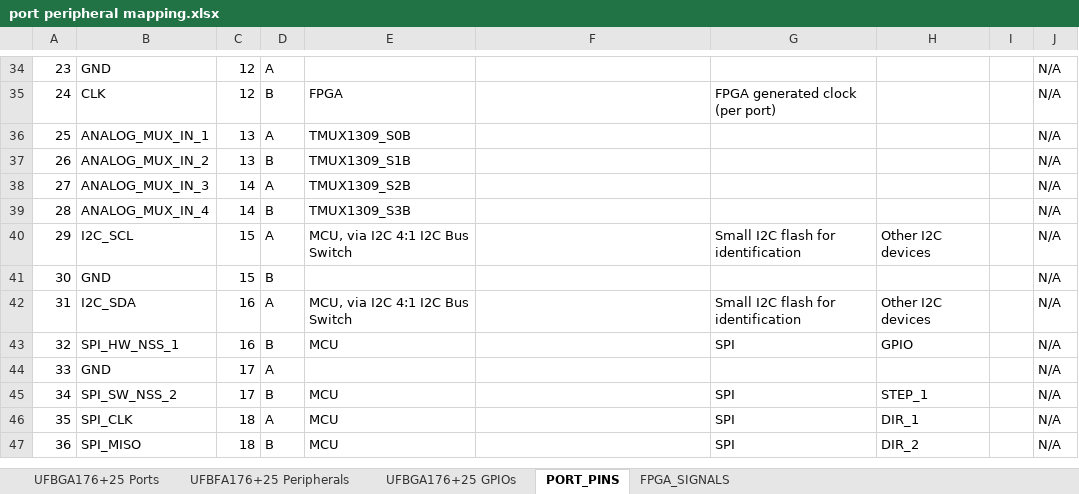
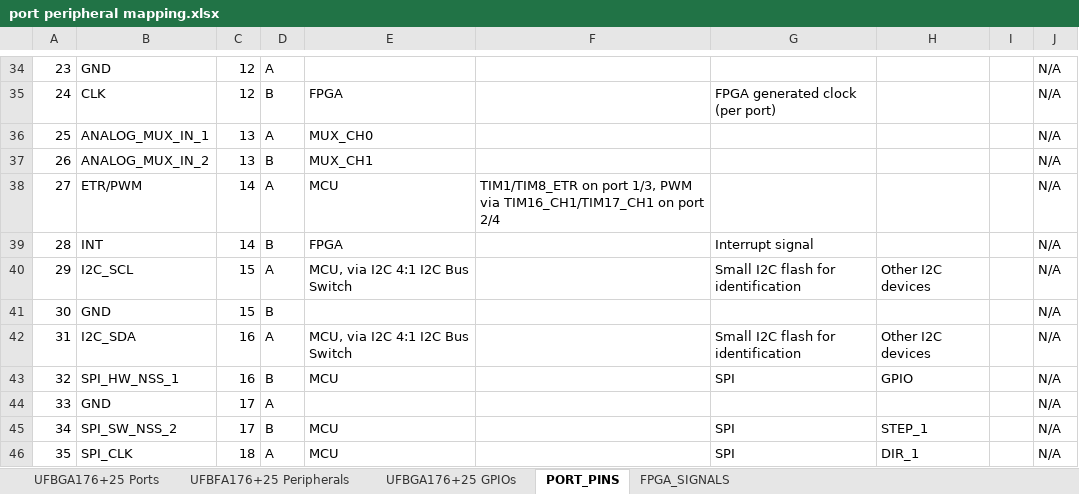
Before and after one commit to MakerPnP/makerpnp-control-board, an Excel workbook: Design/port peripheral mapping.xlsx, sheet PORT_PINS, drawn as a sheet; only a part is shown, gaps mark what is left out; the shorter side is filled out with more unchanged rows; values as stored, in another font and other column widths than the file's, no borders; table styles not drawn; the diff names each change by its address in the sheet, - before the commit and + after, or states it on an @@ line.

Commit message:
Analog MUX + more.

```diff
--- a/Design/port peripheral mapping.xlsx (sheet PORT_PINS)
+++ b/Design/port peripheral mapping.xlsx (sheet PORT_PINS)
-E36: TMUX1309_S0B
+E36: MUX_CH0
-E37: TMUX1309_S1B
+E37: MUX_CH1
-B38: ANALOG_MUX_IN_3
+B38: ETR/PWM
-E38: TMUX1309_S2B
+E38: MCU
-F38: (empty)
+F38: TIM1/TIM8_ETR on port 1/3, PWM via TIM16_CH1/TIM17_CH1 on port 2/4
-B39: ANALOG_MUX_IN_4
+B39: INT
-E39: TMUX1309_S3B
+E39: FPGA
-G39: (empty)
+G39: Interrupt signal
```
Also changed, not shown: sheet FPGA_SIGNALS, sheet UFBFA176+25 Peripherals, 4 other files.
